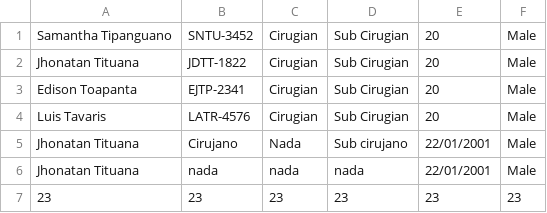
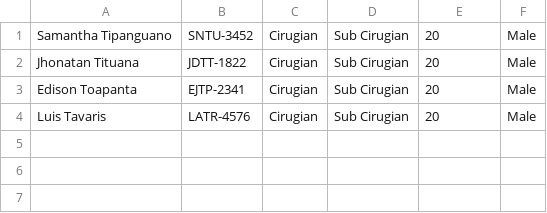
Before and after one commit to edisonjt/OptimizedDiagnosticSystem_Fail0verflow, a CSV file: 06Code/OptimizedDiagnosticSystem/doctors.csv, drawn as a sheet; the diff names each change by its address in the sheet, - before the commit and + after, or states it on an @@ line.

Commit message:
Elimination of unnecessary data

```diff
--- a/06Code/OptimizedDiagnosticSystem/doctors.csv
+++ b/06Code/OptimizedDiagnosticSystem/doctors.csv
-row 5: Jhonatan Tituana | Cirujano | Nada | Sub cirujano | 22/01/2001 | Male
-row 6: Jhonatan Tituana | nada | nada | nada | 22/01/2001 | Male
-row 7: 23 | 23 | 23 | 23 | 23 | 23
```
Also changed, not shown: 3 other files.
